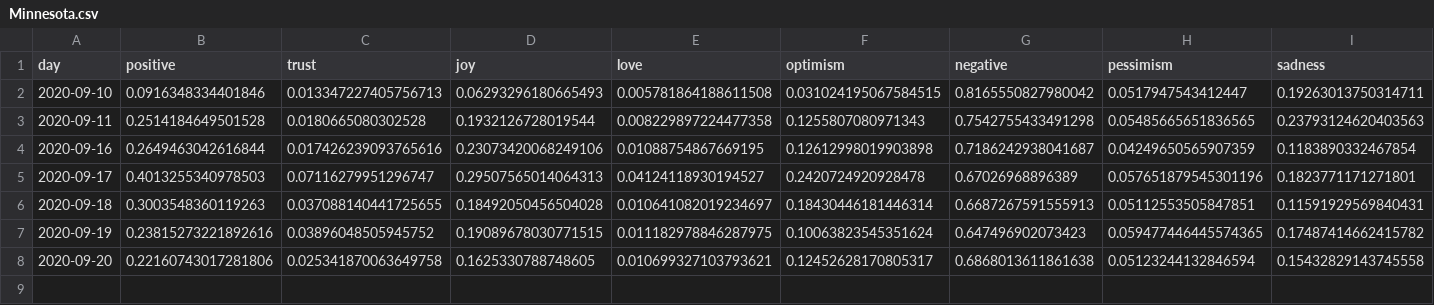
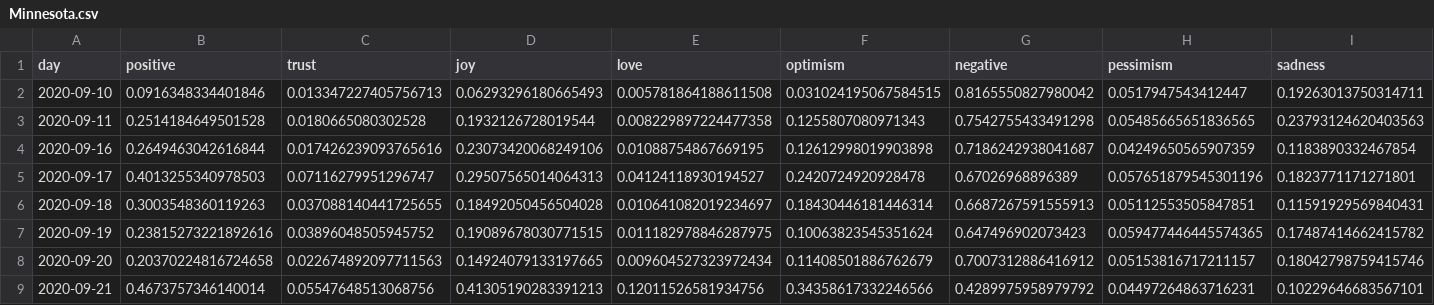
Before and after one commit to ipavlopoulos/emotions, a CSV file: docs/DATA/Minnesota.csv, drawn as a sheet; only a part is shown; rows hold the shown columns only; the diff covers the shown part only; the diff names each change by its address in the sheet, - before the commit and + after, or states it on an @@ line.

```diff
--- a/docs/DATA/Minnesota.csv
+++ b/docs/DATA/Minnesota.csv
-B8 (positive): 0.22160743017281806
+B8 (positive): 0.20370224816724658
-C8 (trust): 0.025341870063649758
+C8 (trust): 0.022674892097711563
-D8 (joy): 0.1625330788748605
+D8 (joy): 0.14924079133197665
-E8 (love): 0.010699327103793621
+E8 (love): 0.009604527323972434
-F8 (optimism): 0.12452628170805317
+F8 (optimism): 0.11408501886762679
-G8 (negative): 0.6868013611861638
+G8 (negative): 0.7007312886416912
-H8 (pessimism): 0.05123244132846594
+H8 (pessimism): 0.05153816717211157
-I8 (sadness): 0.15432829143745558
+I8 (sadness): 0.18042798759415746
+row 9: 2020-09-21 | 0.4673757346140014 | 0.05547648513068756 | 0.41305190283391213 | 0.12011526581934756 | 0.34358617332246566 | 0.4289975958979792 | 0.04497264863716231 | 0.10229646683567101
```
Also changed, not shown: 6 edited cells elsewhere in this file, docs/DATA/Florida.csv, docs/DATA/Hawaii.csv, 29 other files.
